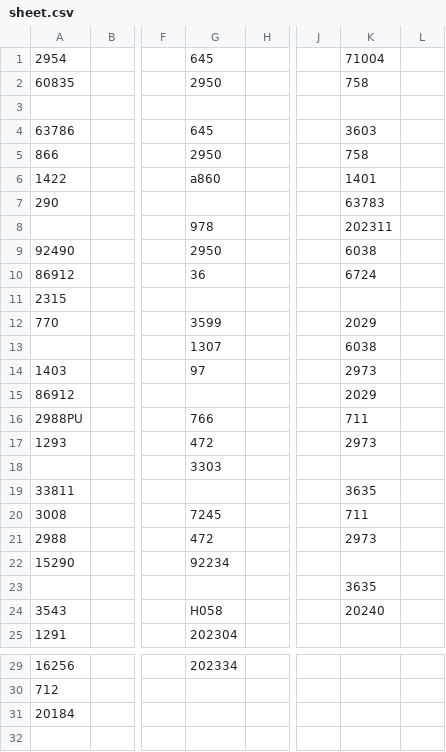
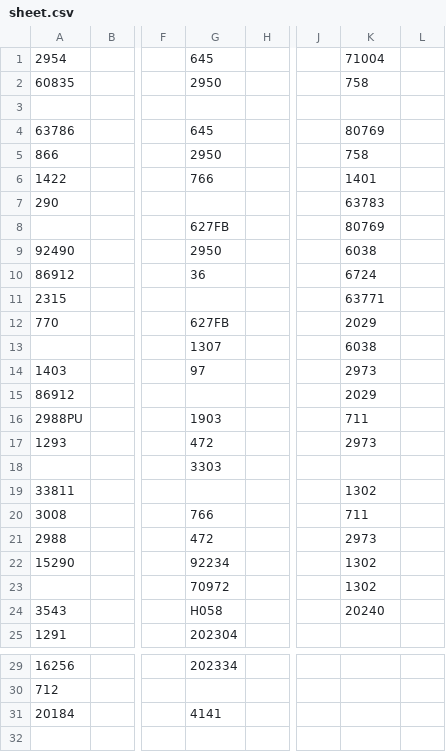
Before and after one commit to tennercheung/LEDMerchLookup, a CSV file: sheet.csv, drawn as a sheet; only a part is shown, gaps mark what is left out; the diff names each change by its address in the sheet, - before the commit and + after, or states it on an @@ line.

```diff
--- a/sheet.csv
+++ b/sheet.csv
-K4: 3603
+K4: 80769
-G6: a860
+G6: 766
-G8: 978
+G8: 627FB
-K8: 202311
+K8: 80769
-K11: (empty)
+K11: 63771
-G12: 3599
+G12: 627FB
-G16: 766
+G16: 1903
-K19: 3635
+K19: 1302
-G20: 7245
+G20: 766
-K22: (empty)
+K22: 1302
-G23: (empty)
+G23: 70972
-K23: 3635
+K23: 1302
-G31: (empty)
+G31: 4141
```
Also changed, not shown: LED.csv.
